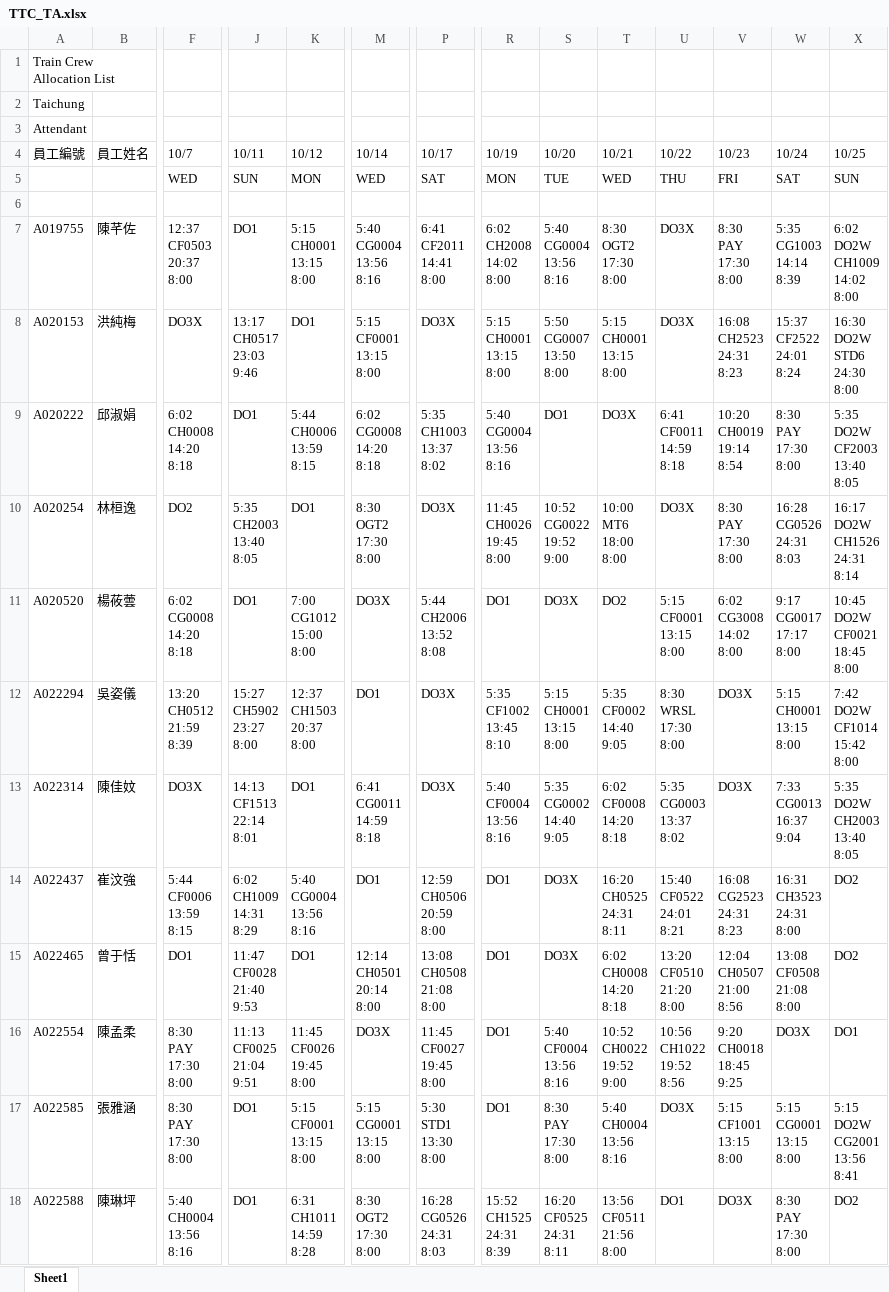
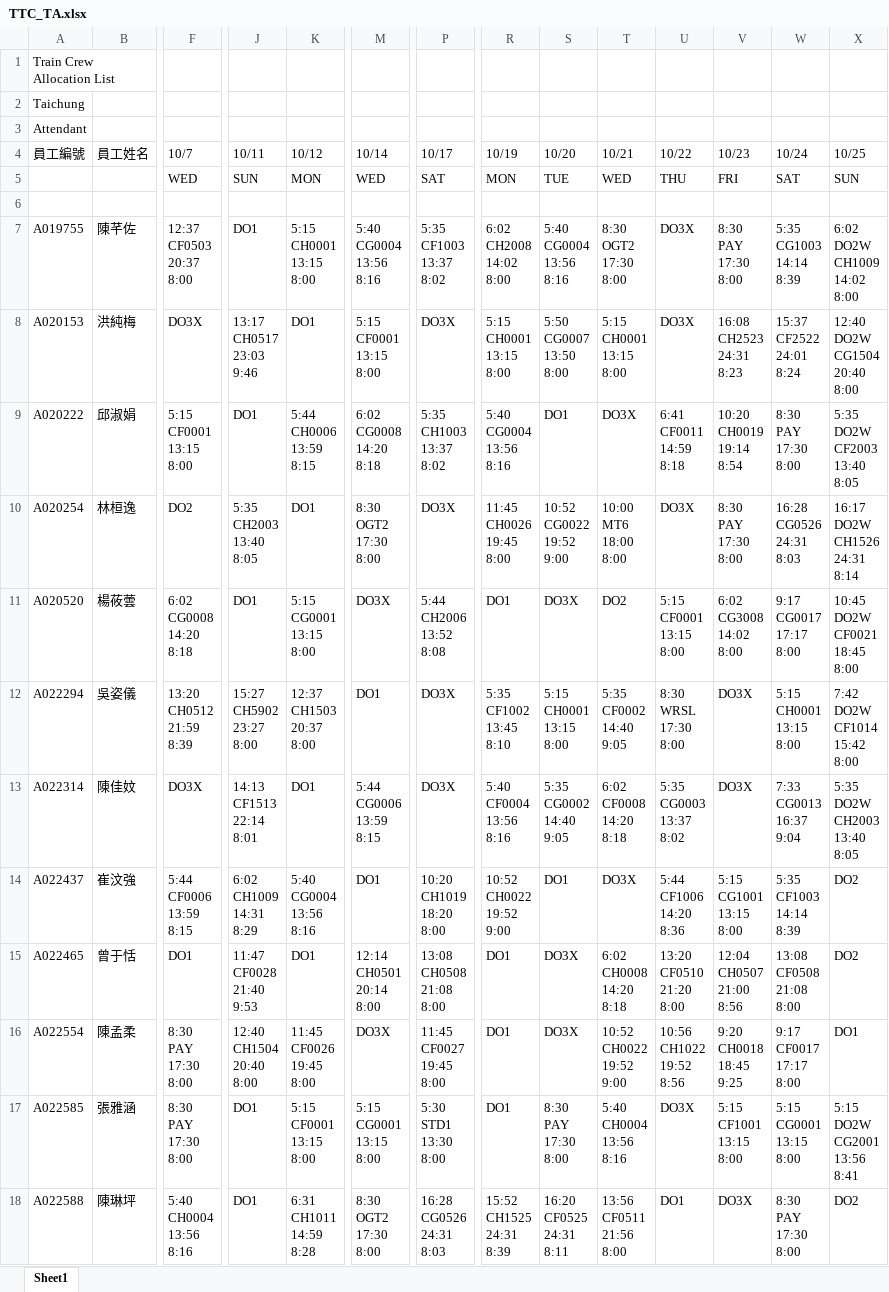
Before and after one commit to leooel911/TTN-duty, an Excel workbook: data/TTC/最新版班表/TTC_TA.xlsx, sheet Sheet1, drawn as a sheet; only a part is shown, gaps mark what is left out; values as stored, in another font and other column widths than the file's, no cell formats; ↵ is a line break in a cell; the diff covers the shown part only; the diff names each change by its address in the sheet, - before the commit and + after, or states it on an @@ line.

```diff
--- a/data/TTC/最新版班表/TTC_TA.xlsx (sheet Sheet1)
+++ b/data/TTC/最新版班表/TTC_TA.xlsx (sheet Sheet1)
-P7 (10/17): 6:41 ↵ CF2011 ↵ 14:41 ↵ 8:00
+P7 (10/17): 5:35 ↵ CF1003 ↵ 13:37 ↵ 8:02
-X8 (10/25): 16:30 ↵ DO2W ↵ STD6 ↵ 24:30 ↵ 8:00
+X8 (10/25): 12:40 ↵ DO2W ↵ CG1504 ↵ 20:40 ↵ 8:00
-F9 (10/7): 6:02 ↵ CH0008 ↵ 14:20 ↵ 8:18
+F9 (10/7): 5:15 ↵ CF0001 ↵ 13:15 ↵ 8:00
-K11 (10/12): 7:00 ↵ CG1012 ↵ 15:00 ↵ 8:00
+K11 (10/12): 5:15 ↵ CG0001 ↵ 13:15 ↵ 8:00
-M13 (10/14): 6:41 ↵ CG0011 ↵ 14:59 ↵ 8:18
+M13 (10/14): 5:44 ↵ CG0006 ↵ 13:59 ↵ 8:15
-P14 (10/17): 12:59 ↵ CH0506 ↵ 20:59 ↵ 8:00
+P14 (10/17): 10:20 ↵ CH1019 ↵ 18:20 ↵ 8:00
-R14 (10/19): DO1
+R14 (10/19): 10:52 ↵ CH0022 ↵ 19:52 ↵ 9:00
-S14 (10/20): DO3X
+S14 (10/20): DO1
-T14 (10/21): 16:20 ↵ CH0525 ↵ 24:31 ↵ 8:11
+T14 (10/21): DO3X
-U14 (10/22): 15:40 ↵ CF0522 ↵ 24:01 ↵ 8:21
+U14 (10/22): 5:44 ↵ CF1006 ↵ 14:20 ↵ 8:36
-V14 (10/23): 16:08 ↵ CG2523 ↵ 24:31 ↵ 8:23
+V14 (10/23): 5:15 ↵ CG1001 ↵ 13:15 ↵ 8:00
-W14 (10/24): 16:31 ↵ CH3523 ↵ 24:31 ↵ 8:00
+W14 (10/24): 5:35 ↵ CF1003 ↵ 14:14 ↵ 8:39
-J16 (10/11): 11:13 ↵ CF0025 ↵ 21:04 ↵ 9:51
+J16 (10/11): 12:40 ↵ CH1504 ↵ 20:40 ↵ 8:00
-S16 (10/20): 5:40 ↵ CF0004 ↵ 13:56 ↵ 8:16
+S16 (10/20): DO3X
-W16 (10/24): DO3X
+W16 (10/24): 9:17 ↵ CF0017 ↵ 17:17 ↵ 8:00
```
Also changed, not shown: 93 edited cells elsewhere in this sheet, cell formats, data/TTC/最新版班表/TTC_TD.xlsx, data/TTC/最新版班表/TTC_TM.xlsx, 19 other files.
